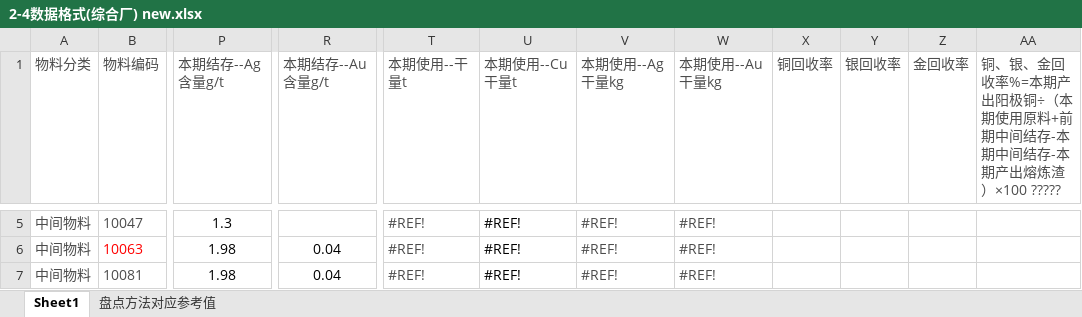
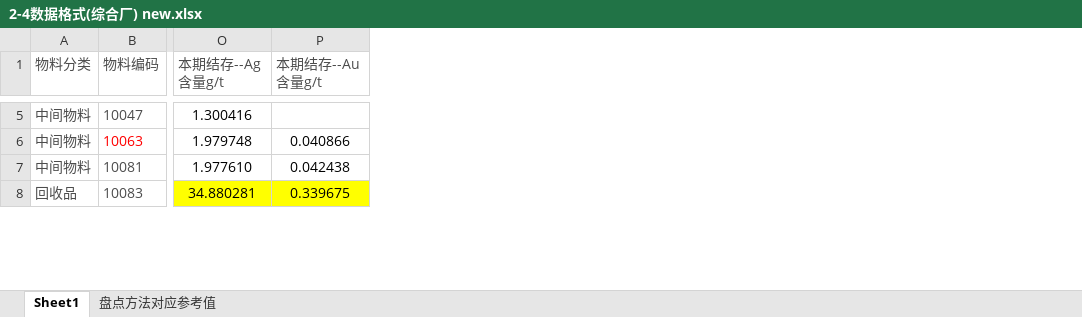
Before and after one commit to leemengwei/Nanfangyouse, an Excel workbook: 2_metal_balance/data/2-4数据格式(综合厂) new.xlsx, sheet Sheet1, drawn as a sheet; only a part is shown, gaps mark what is left out; values as stored, in another font and other column widths than the file's, no borders; removed rows and columns are numbered as before the commit, all else as after; rows hold the shown columns only; the diff covers the shown part only; the diff names each change by its address in the sheet, - before the commit and + after, or states it on an @@ line.

```diff
--- a/2_metal_balance/data/2-4数据格式(综合厂) new.xlsx (sheet Sheet1)
+++ b/2_metal_balance/data/2-4数据格式(综合厂) new.xlsx (sheet Sheet1)
+column O (本期结存--Ag含量g/t), rows 5-7: 1.300416 | 1.979748 | 1.977610
+column P (本期结存--Au含量g/t), rows 6-7: 0.040866 | 0.042438
-column P (本期结存--Ag含量g/t), rows 5-7: 1.3 | 1.98 | 1.98
-column R (本期结存--Au含量g/t), rows 6-7: 0.04 | 0.04
-column T (本期使用--干量t), rows 5-7: all #REF!
-column U (本期使用--Cu干量t), rows 5-7: all #REF!
-column V (本期使用--Ag干量kg), rows 5-7: all #REF!
-column W (本期使用--Au干量kg), rows 5-7: all #REF!
-column X (铜回收率), empty
-column Y (银回收率), empty
-column Z (金回收率), empty
-column AA, row 1: 铜、银、金回收率%=本期产出阳极铜÷（本期使用原料+前期中间结存-本期中间结存-本期产出熔炼渣）×100 ?????
+row 8: 回收品 | 10083 | 34.880281 | 0.339675
```
Also changed, not shown: 1 removed row, 85 edited cells and cell formats elsewhere in this sheet, 2_metal_balance/data/2-4数据格式(精炼厂) new.xlsx, 2_metal_balance/data/南国铜业2020年8月份盘点报告（终稿） 修订9-4 - （打印版）_2077.xlsx, 33 other files.
